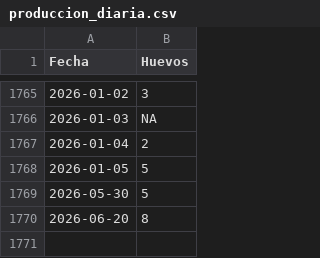
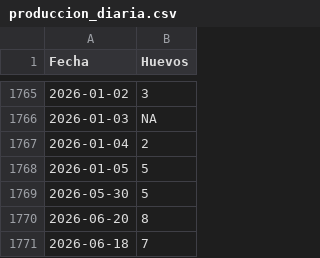
Before and after one commit to mvillasante/hen_analyser, a CSV file: data/produccion_diaria.csv, drawn as a sheet; only a part is shown, gaps mark what is left out; the diff names each change by its address in the sheet, - before the commit and + after, or states it on an @@ line.

```diff
--- a/data/produccion_diaria.csv
+++ b/data/produccion_diaria.csv
+row 1771: 2026-06-18 | 7
```
